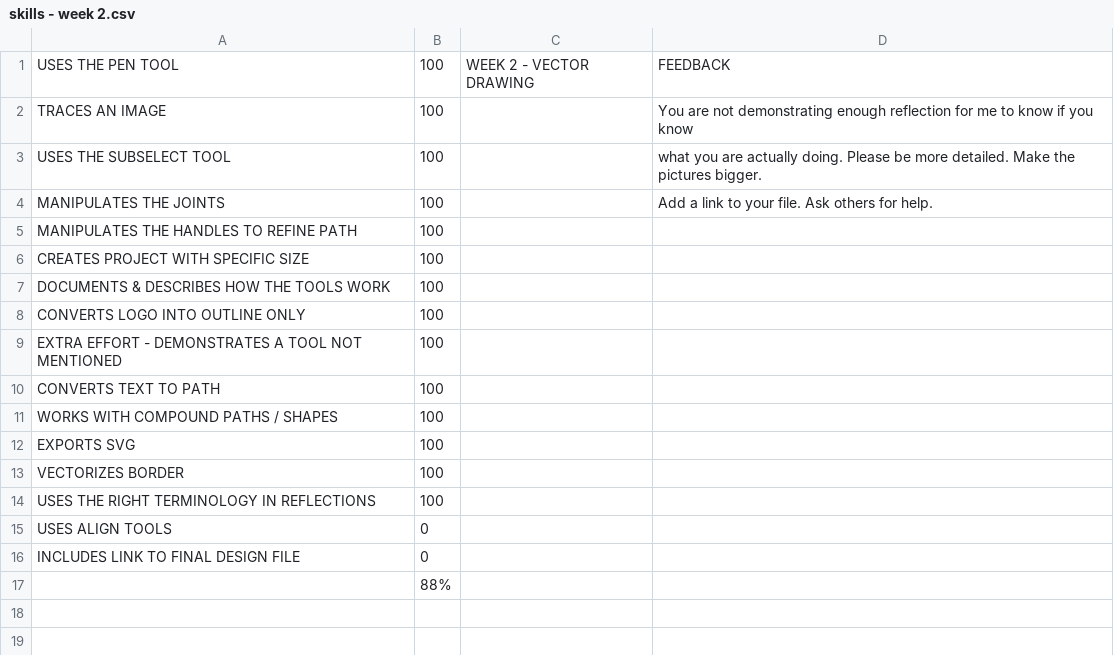
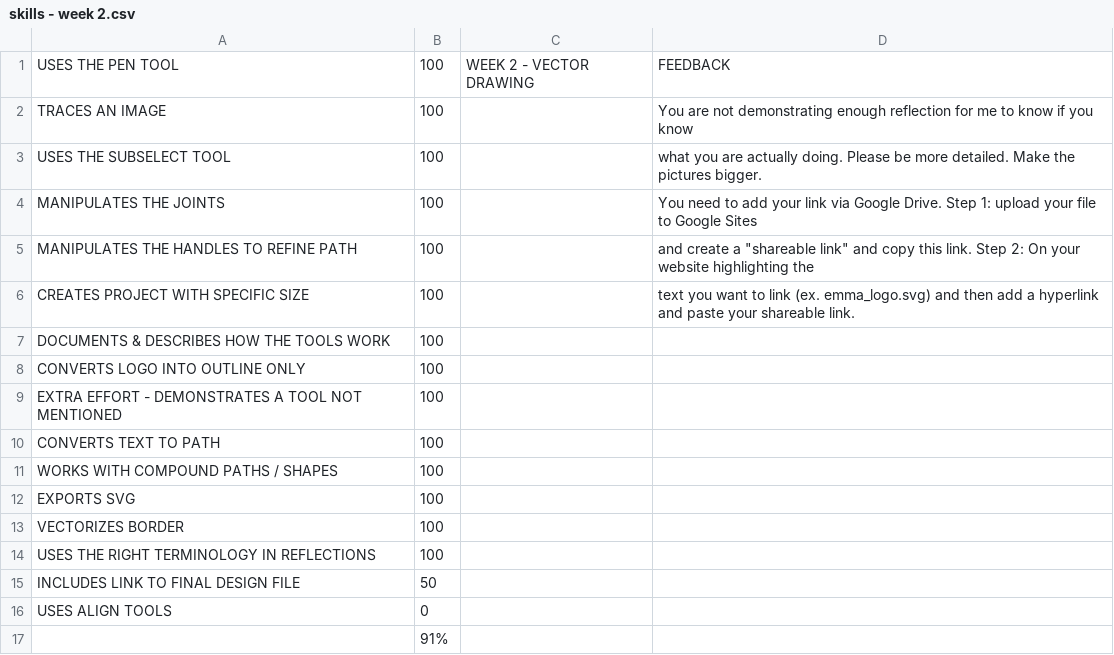
Before and after one commit to makercreator/learn, a CSV file: students/emma/week2/skills - week 2.csv, drawn as a sheet.

```diff
--- a/students/emma/week2/skills - week 2.csv
+++ b/students/emma/week2/skills - week 2.csv
@@ -3,5 +3,5 @@ TRACES AN IMAGE,100,,You are not demonstrating enough reflection for me to know
 USES THE SUBSELECT TOOL,100,,what you are actually doing. Please be more detailed. Make the pictures bigger.
-MANIPULATES THE JOINTS,100,,Add a link to your file. Ask others for help.
-MANIPULATES THE HANDLES TO REFINE PATH,100,,
-CREATES PROJECT WITH SPECIFIC SIZE,100,,
+MANIPULATES THE JOINTS,100,,You need to add your link via Google Drive. Step 1: upload your file to Google Sites
+MANIPULATES THE HANDLES TO REFINE PATH,100,,"and create a ""shareable link"" and copy this link. Step 2: On your website highlighting the "
+CREATES PROJECT WITH SPECIFIC SIZE,100,,text you want to link (ex. emma_logo.svg) and then add a hyperlink and paste your shareable link.
 DOCUMENTS & DESCRIBES HOW THE TOOLS  WORK,100,,
@@ -14,4 +14,4 @@ VECTORIZES BORDER,100,,
 USES THE RIGHT TERMINOLOGY IN REFLECTIONS,100,,
+INCLUDES LINK TO FINAL DESIGN FILE,50,,
 USES ALIGN TOOLS,0,,
-INCLUDES LINK TO FINAL DESIGN FILE,0,,
-,88%,,
+,91%,,
```
Also changed, not shown: students/bogdan/week5/skills - week 5.csv, students/bogdan/week6/skills - week 6.csv, 3 other files.
